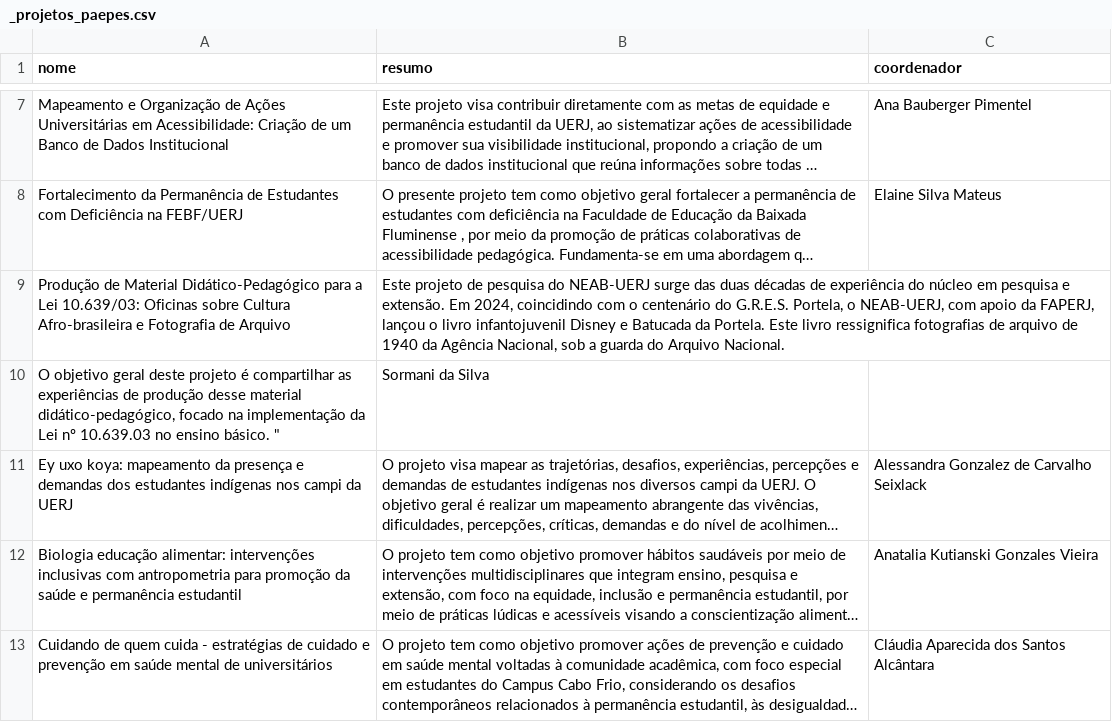
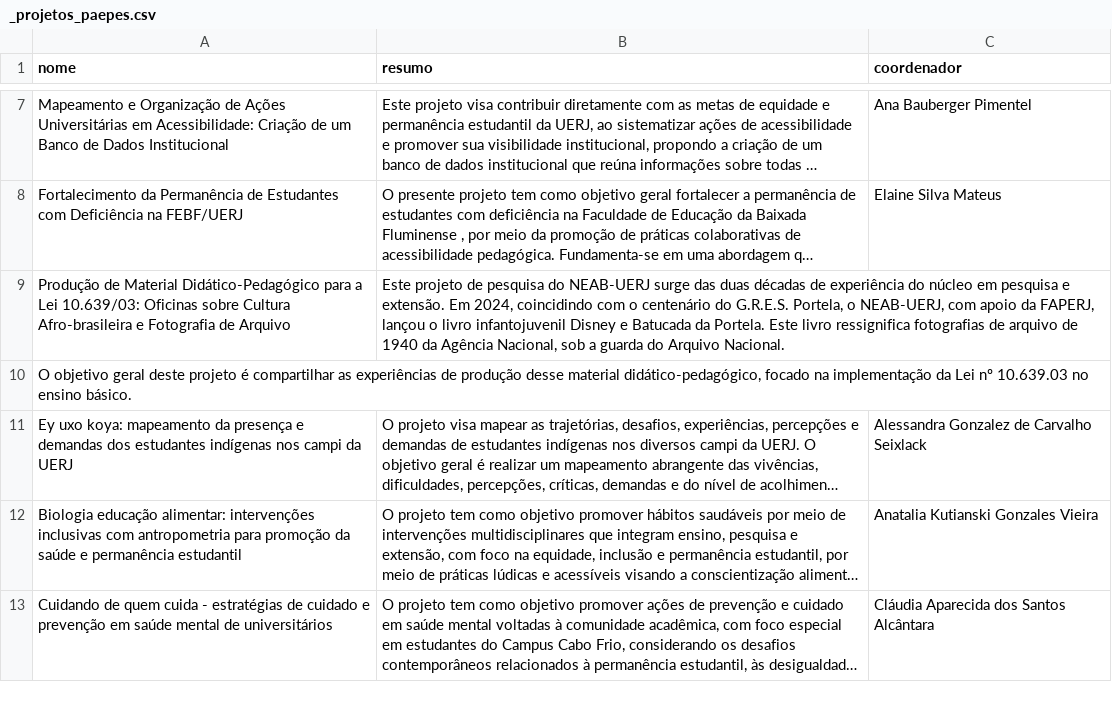
Before and after one commit to proiniciar/PAEPES, a CSV file: _projetos_paepes.csv, drawn as a sheet; only a part is shown, gaps mark what is left out; long unchanged cells end in …; removed rows and columns are numbered as before the commit, all else as after; the diff names each change by its address in the sheet, - before the commit and + after, or states it on an @@ line.

Commit message:
Update _projetos_paepes.csv

```diff
--- a/_projetos_paepes.csv
+++ b/_projetos_paepes.csv
-row 10: O objetivo geral deste projeto é compartilhar as experiências de produção desse material didático-pedagógico, focado na implementação da Lei nº 10.639.03 no ensino básico. " | Sormani da Silva
+row 10: O objetivo geral deste projeto é compartilhar as experiências de produção desse material didático-pedagógico, focado na implementação da Lei nº 10.639.03 no ensino básico.
```
